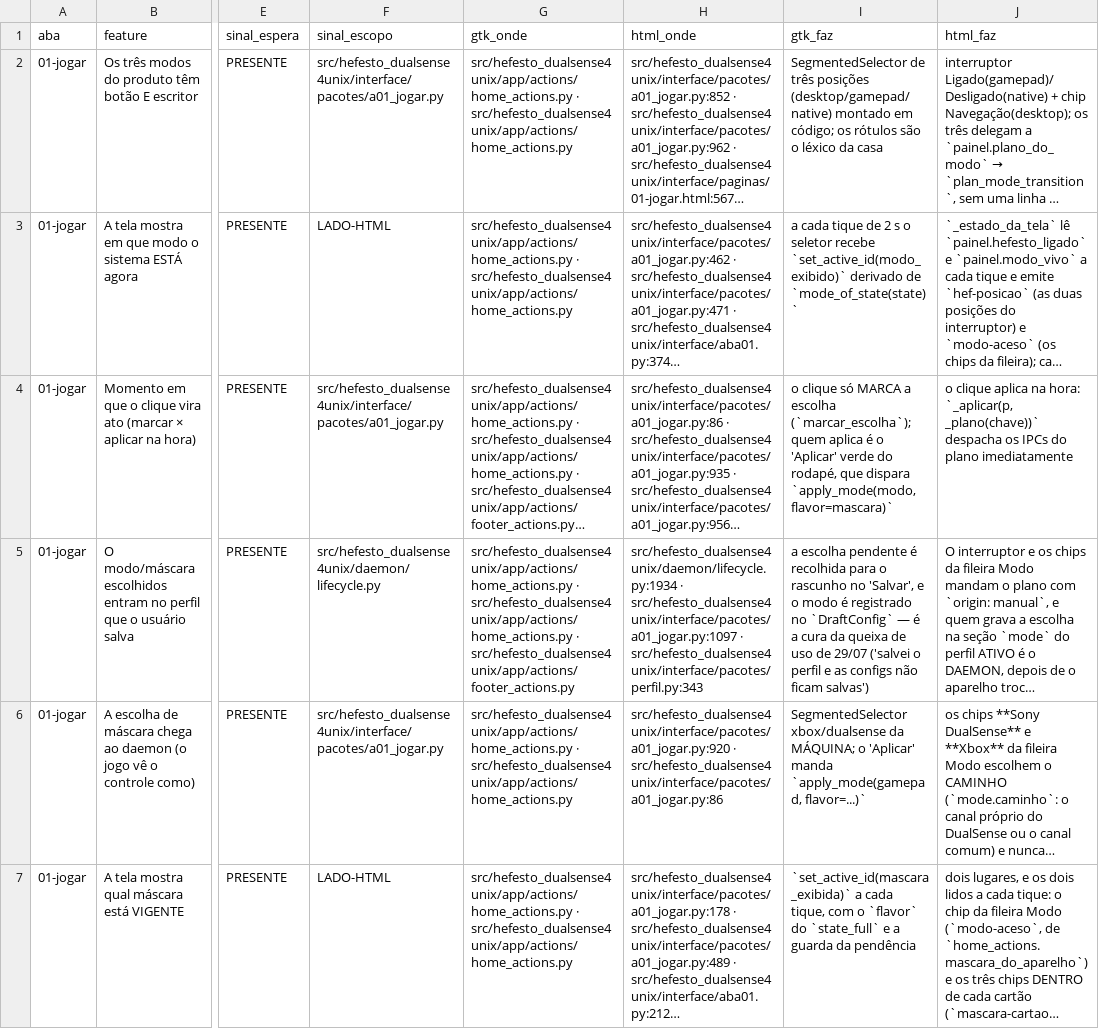
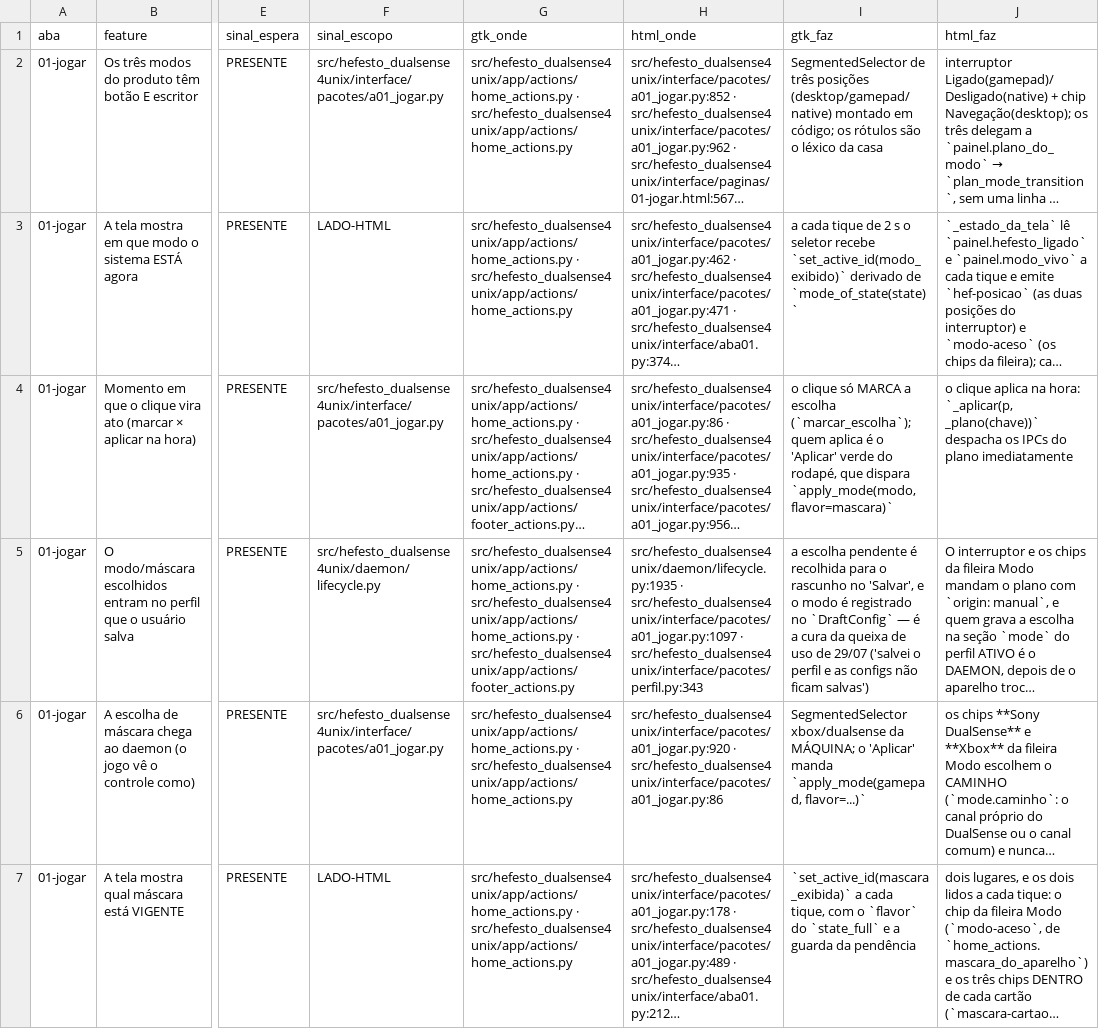
Before and after one commit to Hefesto-Team/hefesto-dualsense4unix, a CSV file: docs/data/paridade-gtk-html.csv, drawn as a sheet; only a part is shown, gaps mark what is left out; long unchanged cells end in …; the diff covers the shown part only; the diff names each change by its address in the sheet, - before the commit and + after, or states it on an @@ line.

Commit message:
fix(tique): a leitura do controle corre em fio próprio, fora da fila das varreduras
O tique esperava a leitura do estado no mesmo pool de dois fios das varreduras e
das conexões; com os dois ocupados, a entrada de todos os jogadores parava (62
esperas em 9 h em 21/11/2026, pior 786 ms; de 156 a 688 ms em 25/11/2026). A
leitura passa a um executor de um fio, que nasce no primeiro pedido e fecha na
parada junto com os outros dois. Rodar a leitura direto no laço levaria a espera
da trava de escrita do controle para dentro dele. O instrumento da fila passa a
medir só as varreduras, e os arneses que imitam o serviço conhecem o fio novo.

Origem: D-2511-O-TIQUE-LE-O-CONTROLE-NUM-FIO-SO-DELE
Co-authored-by: AndreBFarias <andre.dsbf@gmail.com>

```diff
--- a/docs/data/paridade-gtk-html.csv
+++ b/docs/data/paridade-gtk-html.csv
-H5 (html_onde): src/hefesto_dualsense4unix/daemon/lifecycle.py:1934 · src/hefesto_dualsense4unix/interface/pacotes/a01_jogar.py:1097…
+H5 (html_onde): src/hefesto_dualsense4unix/daemon/lifecycle.py:1935 · src/hefesto_dualsense4unix/interface/pacotes/a01_jogar.py:1097…
```
Also changed, not shown: 1 edited cell elsewhere in this file, 12 other files.
